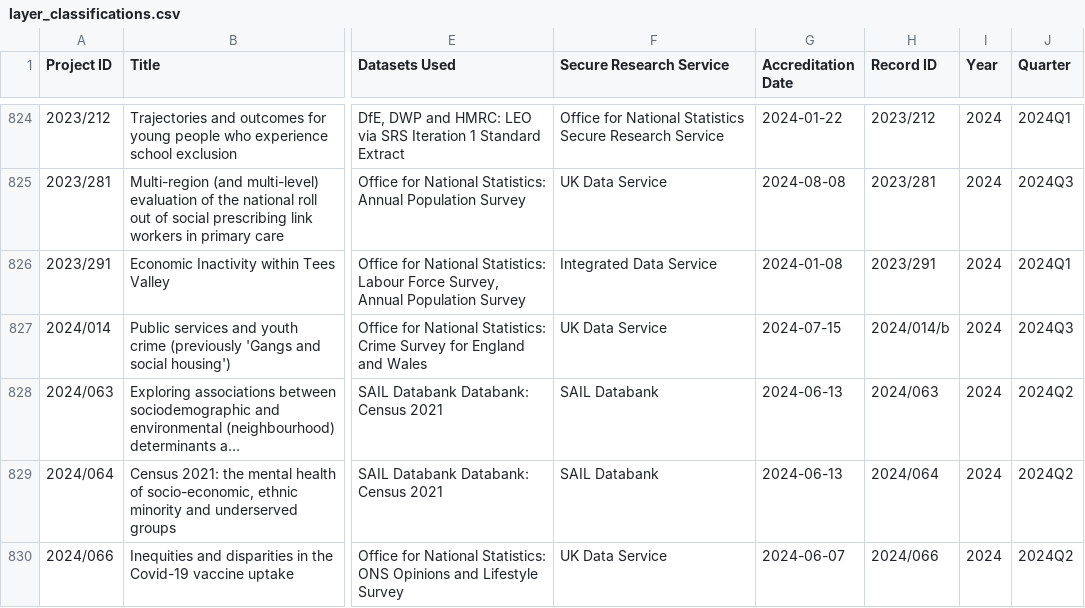
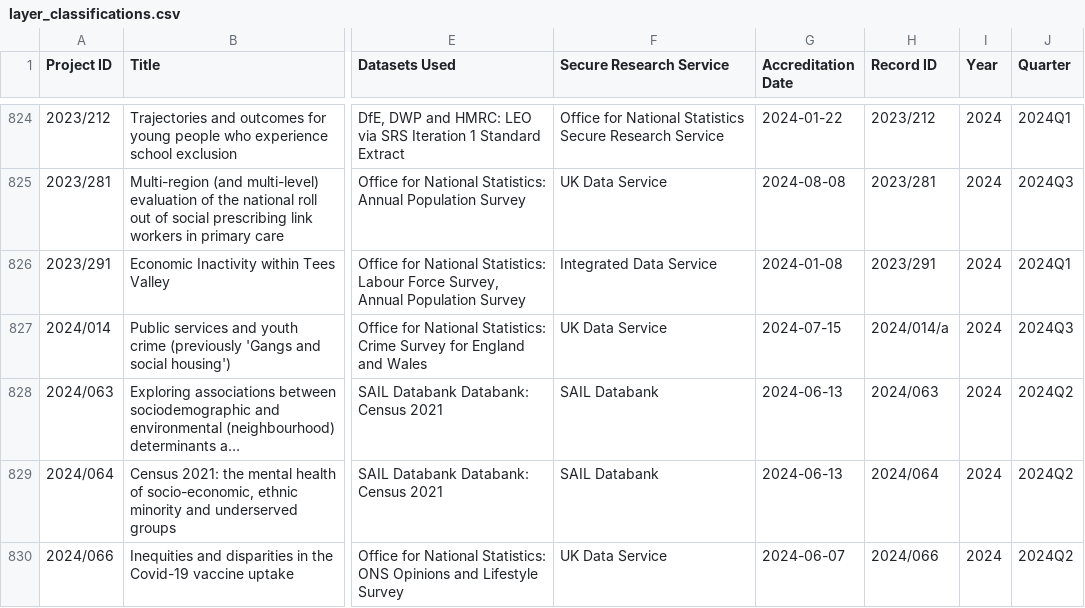
Before and after one commit to balintstewart77/ADR_DEA_project, a CSV file: analysis/outputs_v3/layer_classifications.csv, drawn as a sheet; only a part is shown, gaps mark what is left out; long unchanged cells end in …; the diff covers the shown part only; the diff names each change by its address in the sheet, - before the commit and + after, or states it on an @@ line.

```diff
--- a/analysis/outputs_v3/layer_classifications.csv
+++ b/analysis/outputs_v3/layer_classifications.csv
-H827 (Record ID): 2024/014/b
+H827 (Record ID): 2024/014/a
```
Also changed, not shown: 5 edited cells elsewhere in this file, analysis/outputs_deterministic_rc2/register_properties.csv, 4 other files.
